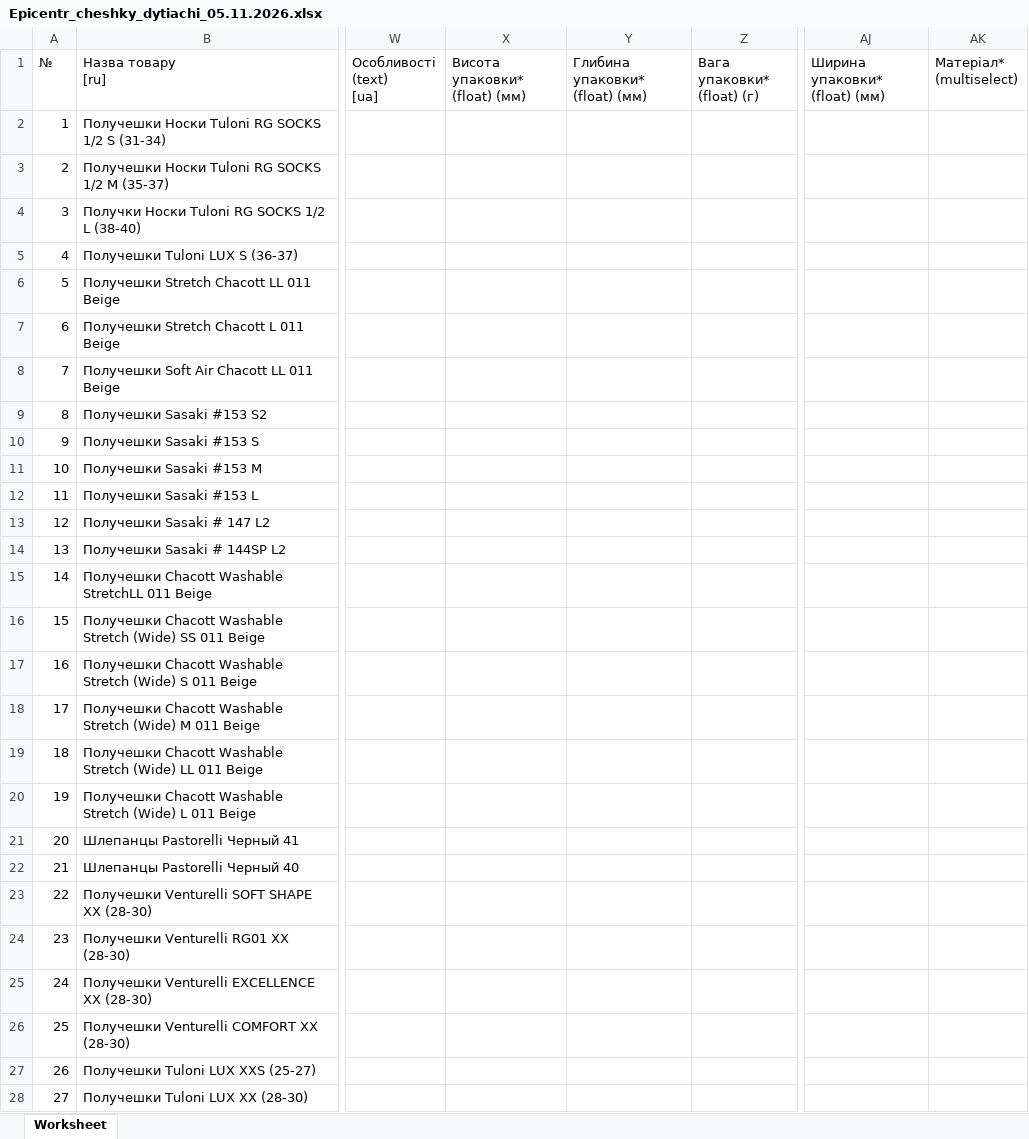
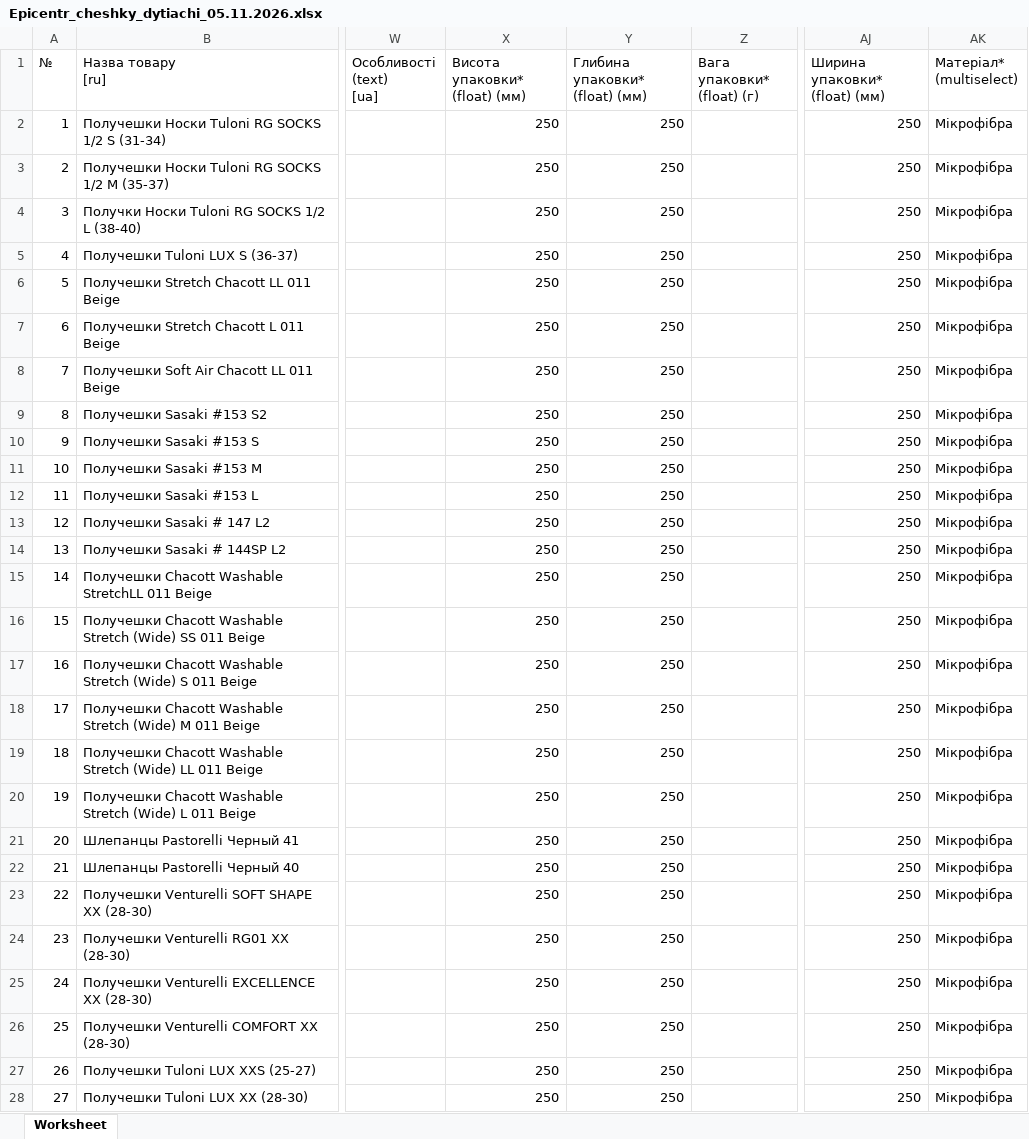
Before and after one commit to magicprintlviv-boop/druk-spacy-foto, an Excel workbook: faily/Epicentr_cheshky_dytiachi_05.11.2026.xlsx, sheet Worksheet, drawn as a sheet; only a part is shown, gaps mark what is left out; values as stored, in another font and other column widths than the file's, no borders; the diff covers the shown part only; the diff names each change by its address in the sheet, - before the commit and + after, or states it on an @@ line.

```diff
--- a/faily/Epicentr_cheshky_dytiachi_05.11.2026.xlsx (sheet Worksheet)
+++ b/faily/Epicentr_cheshky_dytiachi_05.11.2026.xlsx (sheet Worksheet)
-X2:X28 (Висота упаковки* (float) (мм)): (empty)
+X2:X28 (Висота упаковки* (float) (мм)): 250
-Y2:Y28 (Глибина упаковки* (float) (мм)): (empty)
+Y2:Y28 (Глибина упаковки* (float) (мм)): 250
-AJ2:AJ28 (Ширина упаковки* (float) (мм)): (empty)
+AJ2:AJ28 (Ширина упаковки* (float) (мм)): 250
-AK2:AK28 (Матеріал* (multiselect)): (empty)
+AK2:AK28 (Матеріал* (multiselect)): Мікрофібра
```
Also changed, not shown: 512 edited cells elsewhere in this sheet, faily/Epicentr_futbolky_05.11.2026.xlsx, faily/Epicentr_losyny_dytiachi_05.11.2026.xlsx, 1 other file.
